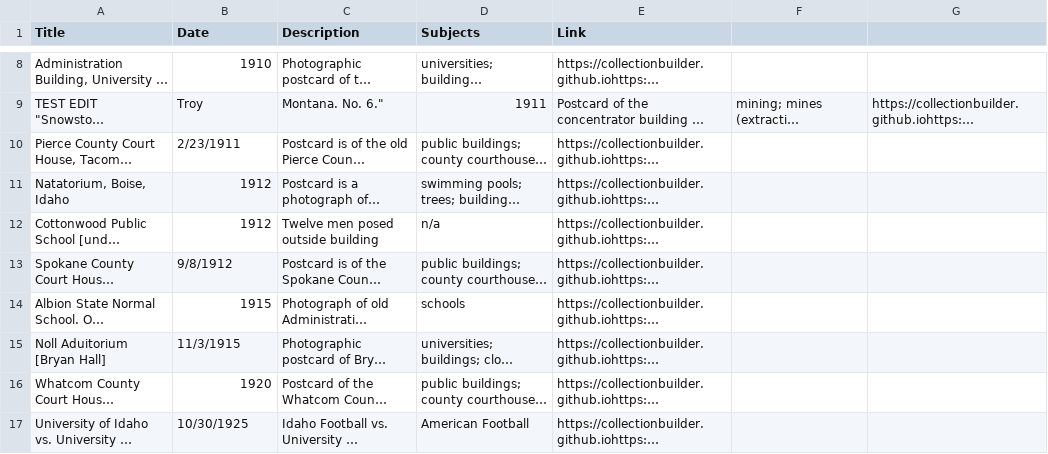
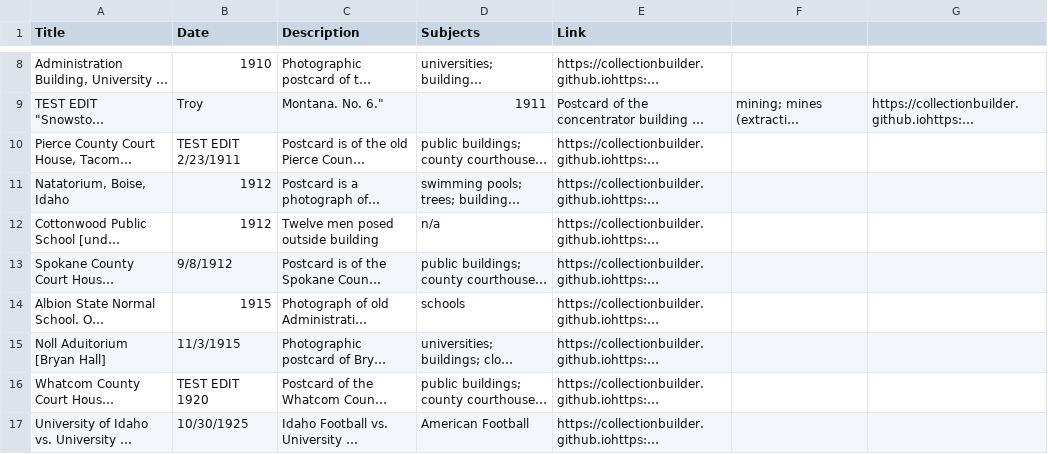
Before and after one commit to chrisdaaz/branching, a CSV file: metadata.csv, drawn as a sheet; only a part is shown, gaps mark what is left out; long unchanged cells end in …; the diff names each change by its address in the sheet, - before the commit and + after, or states it on an @@ line.

Commit message:
edits to dates

```diff
--- a/metadata.csv
+++ b/metadata.csv
-B10 (Date): 2/23/1911
+B10 (Date): TEST EDIT 2/23/1911
-B16 (Date): 1920
+B16 (Date): TEST EDIT 1920
```
